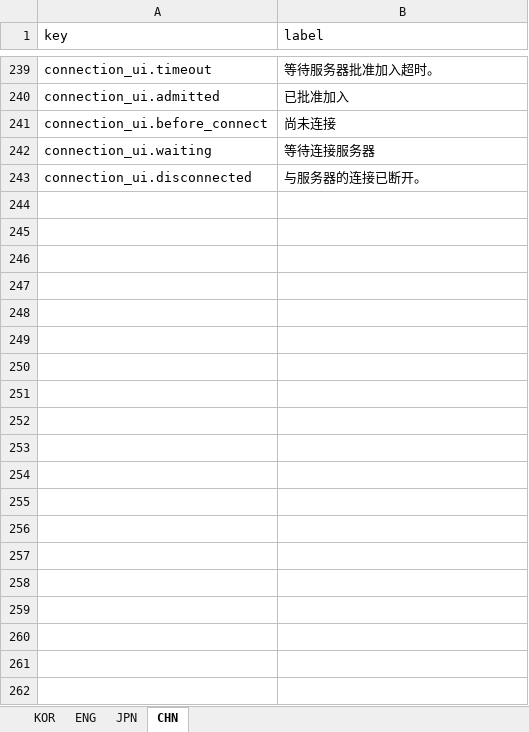
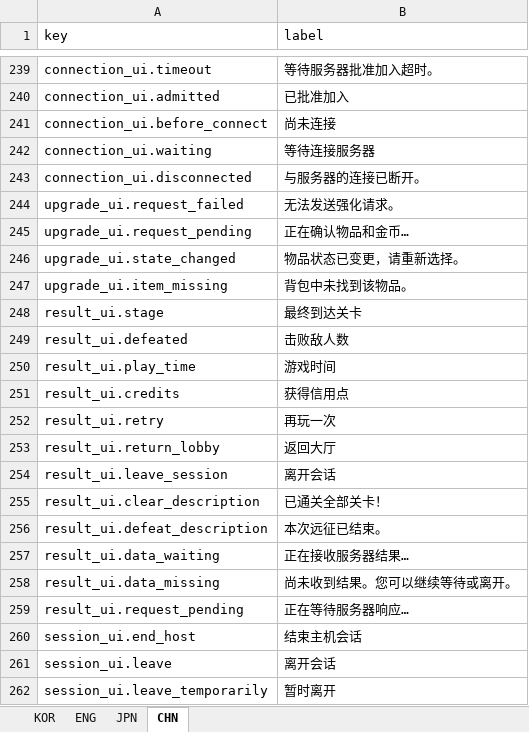
Before and after one commit to jolab4723/Project2, an Excel workbook: Assets/Resources/DataFiles/UIData/1. ExcelFile/UILabel.xlsx, sheet CHN, drawn as a sheet; only a part is shown, gaps mark what is left out; values as stored, in another font and other column widths than the file's, no borders; the diff covers the shown part only; the diff names each change by its address in the sheet, - before the commit and + after, or states it on an @@ line.

```diff
--- a/Assets/Resources/DataFiles/UIData/1. ExcelFile/UILabel.xlsx (sheet CHN)
+++ b/Assets/Resources/DataFiles/UIData/1. ExcelFile/UILabel.xlsx (sheet CHN)
+row 244: upgrade_ui.request_failed | 无法发送强化请求。
+row 245: upgrade_ui.request_pending | 正在确认物品和金币…
+row 246: upgrade_ui.state_changed | 物品状态已变更，请重新选择。
+row 247: upgrade_ui.item_missing | 背包中未找到该物品。
+row 248: result_ui.stage | 最终到达关卡
+row 249: result_ui.defeated | 击败敌人数
+row 250: result_ui.play_time | 游戏时间
+row 251: result_ui.credits | 获得信用点
+row 252: result_ui.retry | 再玩一次
+row 253: result_ui.return_lobby | 返回大厅
+row 254: result_ui.leave_session | 离开会话
+row 255: result_ui.clear_description | 已通关全部关卡！
+row 256: result_ui.defeat_description | 本次远征已结束。
+row 257: result_ui.data_waiting | 正在接收服务器结果…
+row 258: result_ui.data_missing | 尚未收到结果。您可以继续等待或离开。
+row 259: result_ui.request_pending | 正在等待服务器响应…
+row 260: session_ui.end_host | 结束主机会话
+row 261: session_ui.leave | 离开会话
+row 262: session_ui.leave_temporarily | 暂时离开
```
Also changed, not shown: 23 added rows elsewhere in this sheet, sheet ENG, sheet KOR, sheet JPN, 43 other files.
